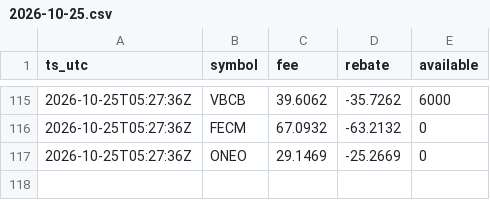
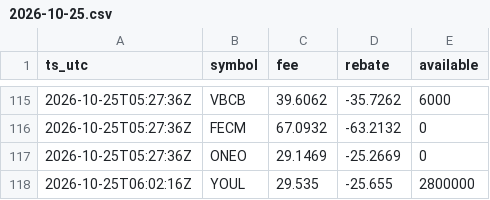
Before and after one commit to moyamiya55-dev/shortdata, a CSV file: data/ibkr/2026-10-25.csv, drawn as a sheet; only a part is shown, gaps mark what is left out.

Commit message:
ibkr 2026-10-25T06:02Z

```diff
--- a/data/ibkr/2026-10-25.csv
+++ b/data/ibkr/2026-10-25.csv
@@ -117 +117,2 @@ ts_utc,symbol,fee,rebate,available
 2026-10-25T05:27:36Z,ONEO,29.1469,-25.2669,0
+2026-10-25T06:02:16Z,YOUL,29.535,-25.655,2800000
```
Also changed, not shown: 1 other file.
